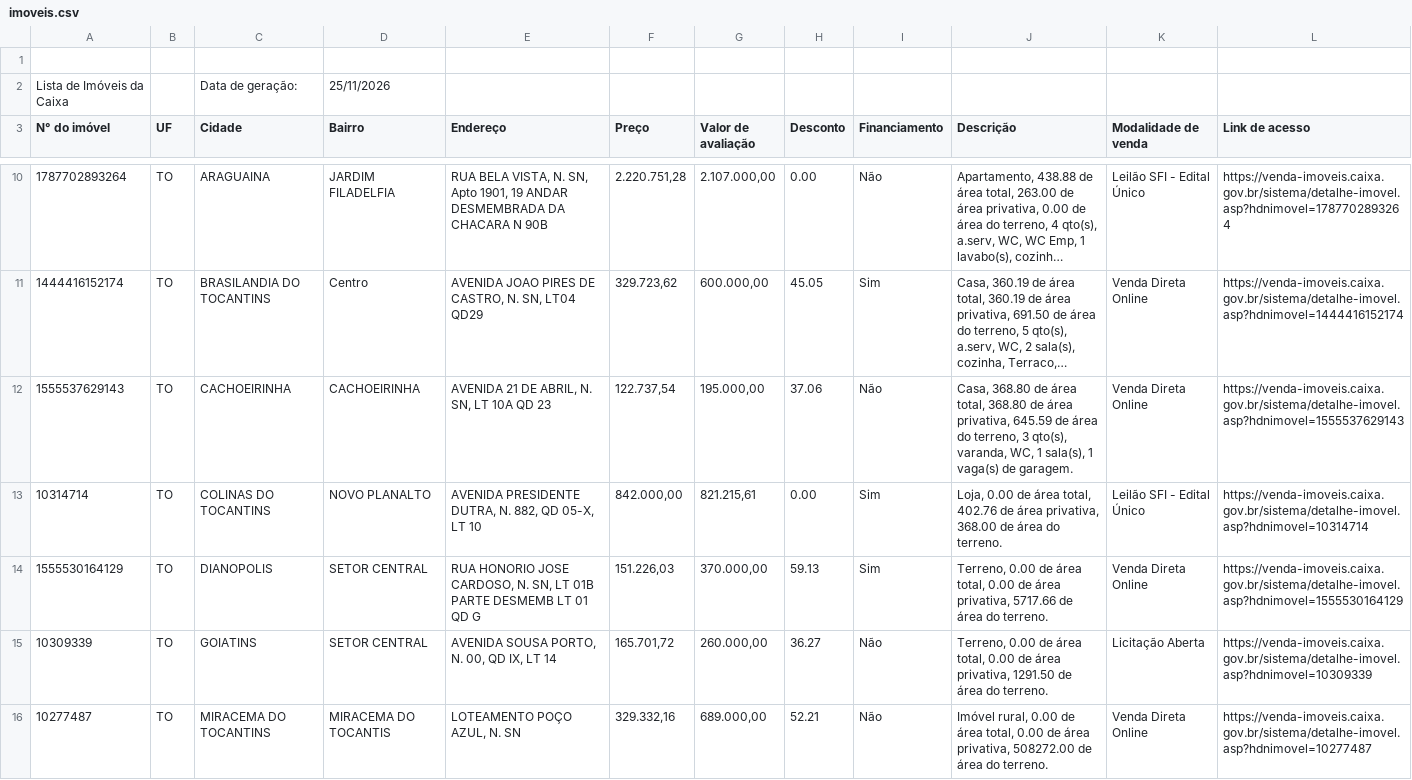
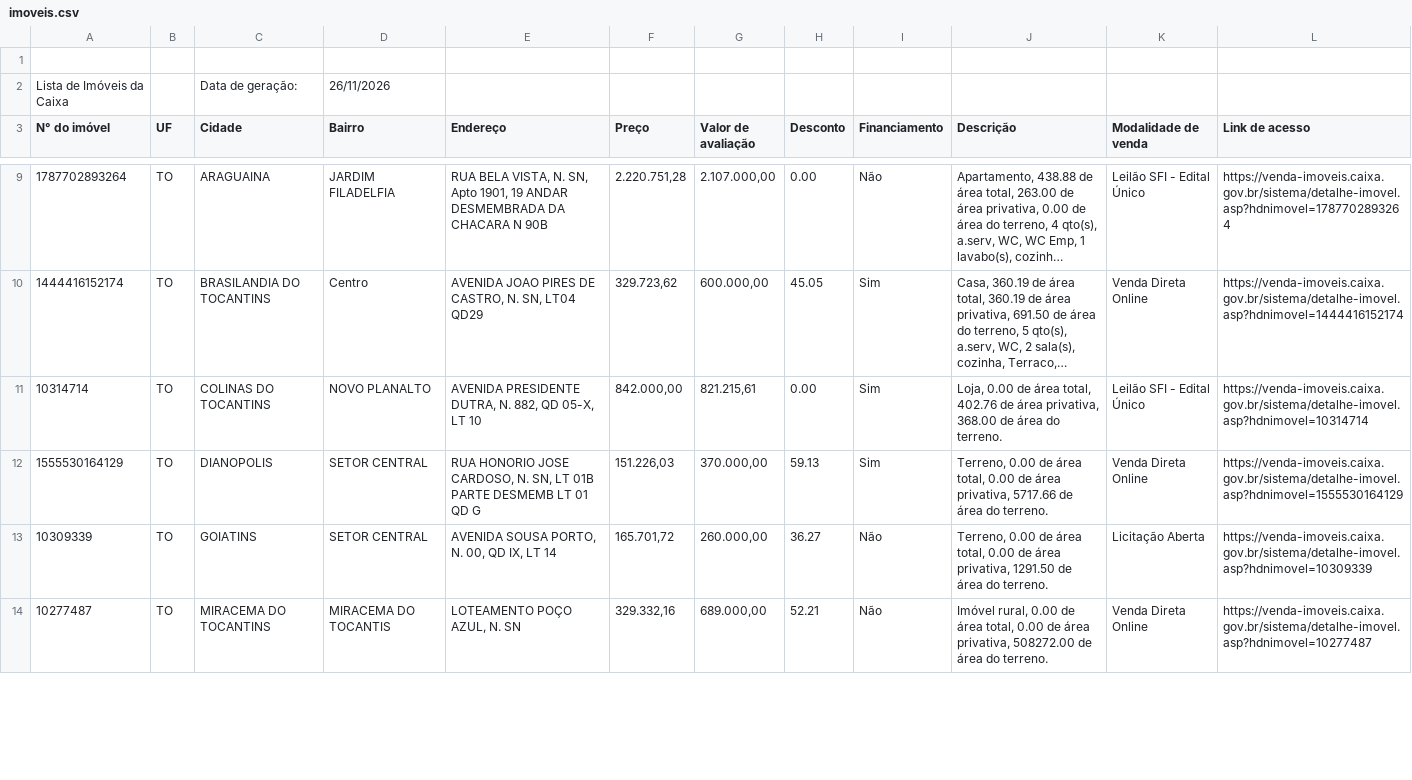
Before and after one commit to Zalkya/zalkia-leiloes, a CSV file: data/TO/imoveis.csv, drawn as a sheet; only a part is shown, gaps mark what is left out; long unchanged cells end in …; the diff covers the shown part only; the diff names each change by its address in the sheet, - before the commit and + after, or states it on an @@ line.

```diff
--- a/data/TO/imoveis.csv
+++ b/data/TO/imoveis.csv
-D2 (Bairro): 25/11/2026
+D2 (Bairro): 26/11/2026
-row 12: 1555537629143 | TO | CACHOEIRINHA | CACHOEIRINHA | AVENIDA 21 DE ABRIL, N. SN, LT 10A QD 23 | 122.737,54 | 195.000,00 | 37.06 | Não | Casa, 368.80 de área total, 368.80 de área privativa, 645.59 de área do terreno, 3 qto(s), varanda, WC, 1 sala(s), 1 vaga(s) de garagem. | Venda Direta Online | https://venda-imoveis.caixa.gov.br/sistema/detalhe-imovel.asp?hdnimovel=1555537629143
```
Also changed, not shown: 1 removed row and 1 edited cell elsewhere in this file, data/ES/imoveis.csv, 33 other files.
